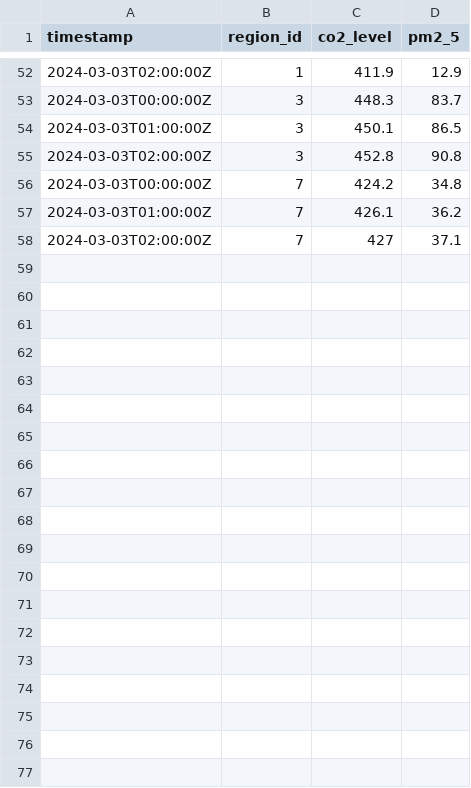
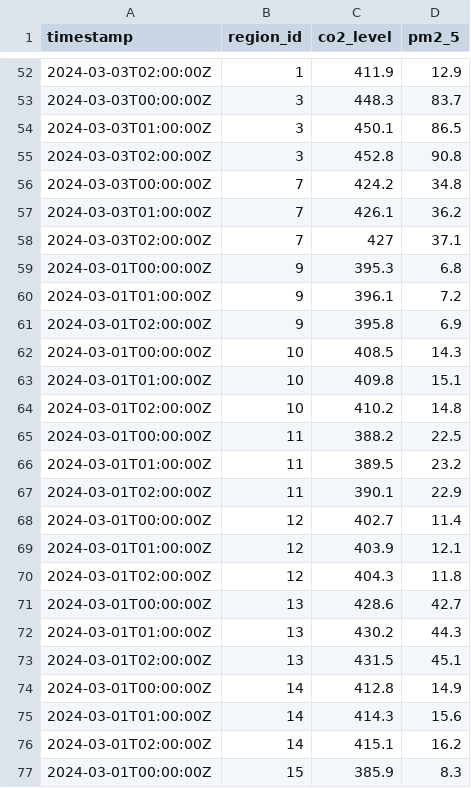
Before and after one commit to Harshitha40/dbms-federated-project, a CSV file: data/sensor_readings.csv, drawn as a sheet; only a part is shown, gaps mark what is left out; the diff covers the shown part only.

```diff
--- a/data/sensor_readings.csv
+++ b/data/sensor_readings.csv
@@ -58 +58,20 @@ timestamp,region_id,co2_level,pm2_5
 2024-03-03T02:00:00Z,7,427,37.1
+2024-03-01T00:00:00Z,9,395.3,6.8
+2024-03-01T01:00:00Z,9,396.1,7.2
+2024-03-01T02:00:00Z,9,395.8,6.9
+2024-03-01T00:00:00Z,10,408.5,14.3
+2024-03-01T01:00:00Z,10,409.8,15.1
+2024-03-01T02:00:00Z,10,410.2,14.8
+2024-03-01T00:00:00Z,11,388.2,22.5
+2024-03-01T01:00:00Z,11,389.5,23.2
+2024-03-01T02:00:00Z,11,390.1,22.9
+2024-03-01T00:00:00Z,12,402.7,11.4
+2024-03-01T01:00:00Z,12,403.9,12.1
+2024-03-01T02:00:00Z,12,404.3,11.8
+2024-03-01T00:00:00Z,13,428.6,42.7
+2024-03-01T01:00:00Z,13,430.2,44.3
+2024-03-01T02:00:00Z,13,431.5,45.1
+2024-03-01T00:00:00Z,14,412.8,14.9
+2024-03-01T01:00:00Z,14,414.3,15.6
+2024-03-01T02:00:00Z,14,415.1,16.2
+2024-03-01T00:00:00Z,15,385.9,8.3
```
Also changed, not shown: 17 added rows elsewhere in this file, 36 other files.
